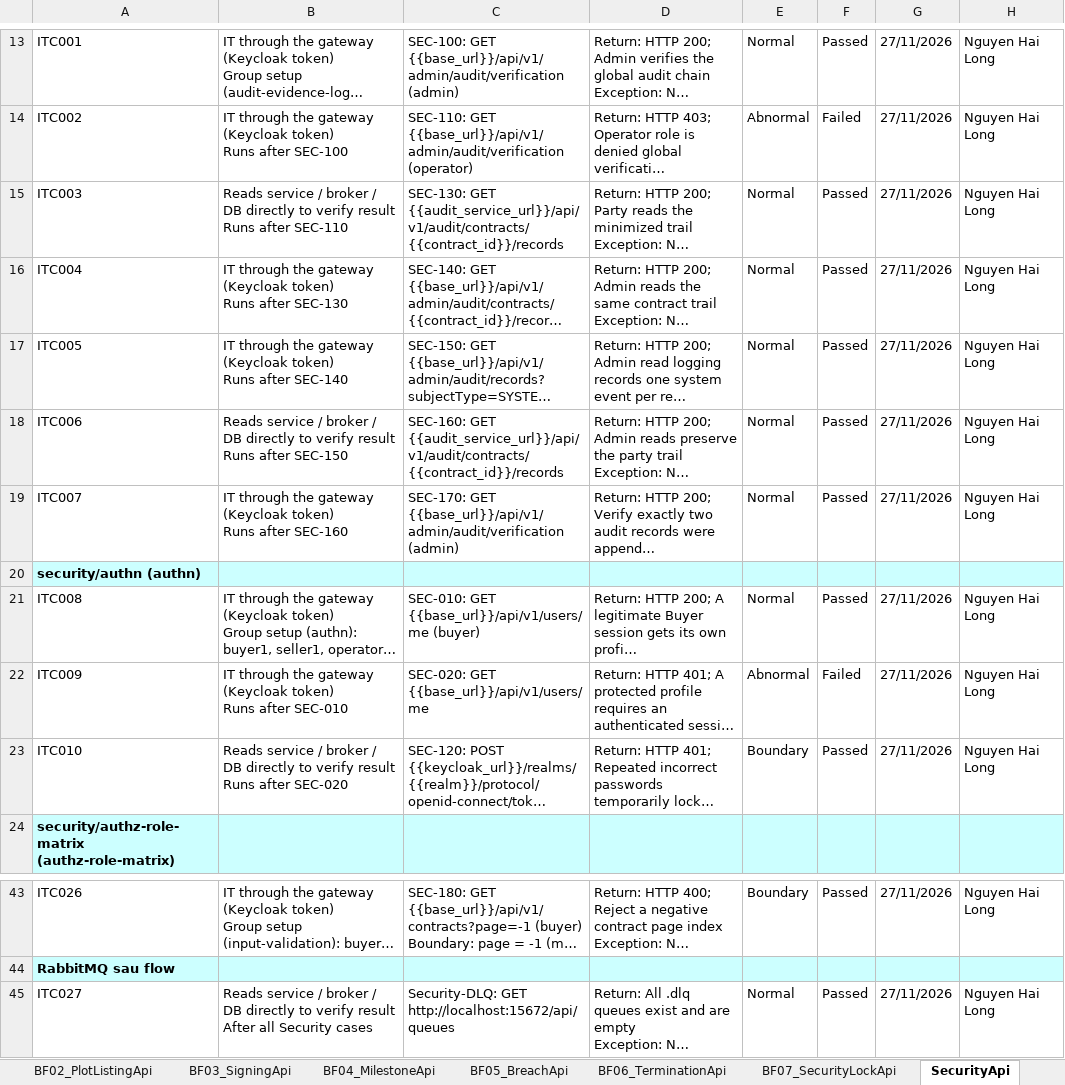
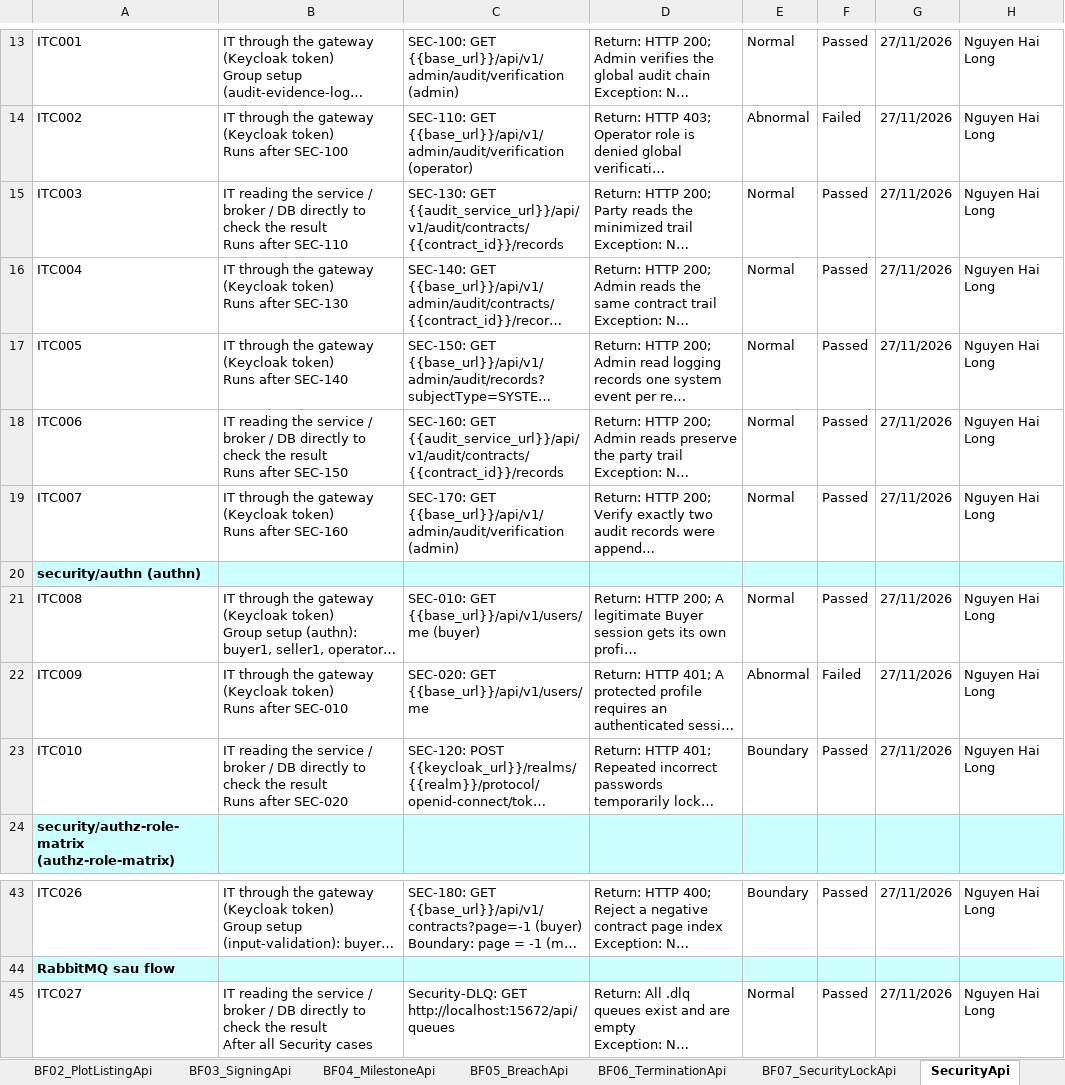
Before and after one commit to redavocado-labs/AgriContract, an Excel workbook: docs/reports/Report-5.2_Test_Report.xlsx, sheet SecurityApi, drawn as a sheet; only a part is shown, gaps mark what is left out; long unchanged cells end in …; values as stored, in another font and other column widths than the file's, no borders; ↵ is a line break in a cell; the diff names each change by its address in the sheet, - before the commit and + after, or states it on an @@ line.

Commit message:
docs(reports): Report 5.2 Bruno pre-conditions that read services directly are labelled IT
The translation dropped the level of 36 pre-conditions ('ST đọc thẳng service...'); since the Bruno e2e sheets moved to Report 5.2 they are integration tests, like their 'IT calling the service directly' neighbours.

```diff
--- a/docs/reports/Report-5.2_Test_Report.xlsx (sheet SecurityApi)
+++ b/docs/reports/Report-5.2_Test_Report.xlsx (sheet SecurityApi)
-B15: Reads service / broker / DB directly to verify result ↵ Runs…
+B15: IT reading the service / broker / DB directly to check the result ↵ Runs…
-B18: Reads service / broker / DB directly to verify result ↵ Runs…
+B18: IT reading the service / broker / DB directly to check the result ↵ Runs…
-B23: Reads service / broker / DB directly to verify result ↵ Runs…
+B23: IT reading the service / broker / DB directly to check the result ↵ Runs…
-B45: Reads service / broker / DB directly to verify result ↵ After…
+B45: IT reading the service / broker / DB directly to check the result ↵ After…
```
Also changed, not shown: sheet BF04_MilestoneApi, sheet BF03_SigningApi, sheet BF01_OnboardingApi, sheet BF06_TerminationApi, sheet BF07_SecurityLockApi, sheet BF05_BreachApi, 1 more sheet, charts or pictures, 1 other file.
